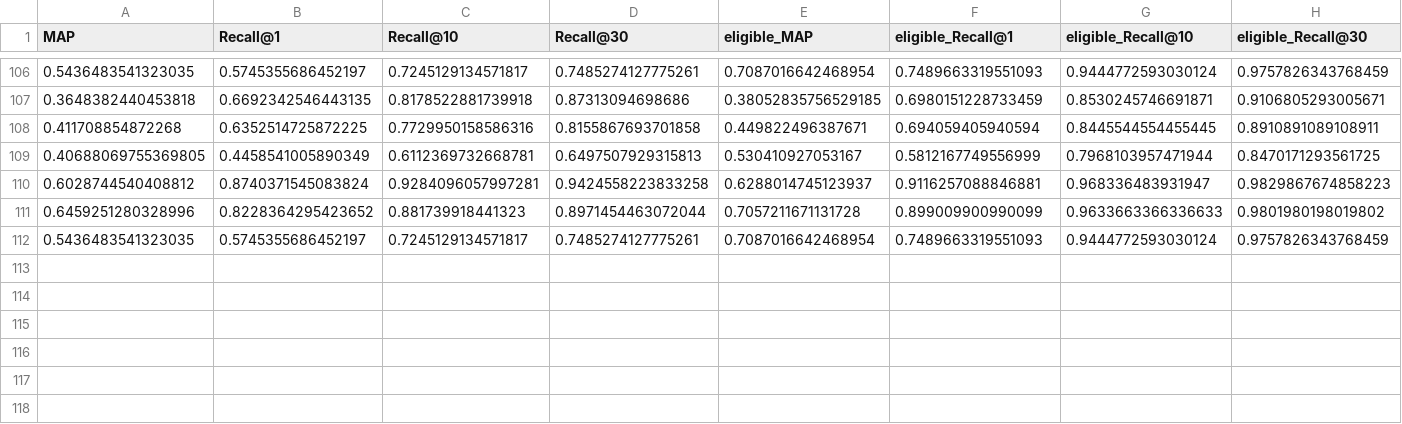
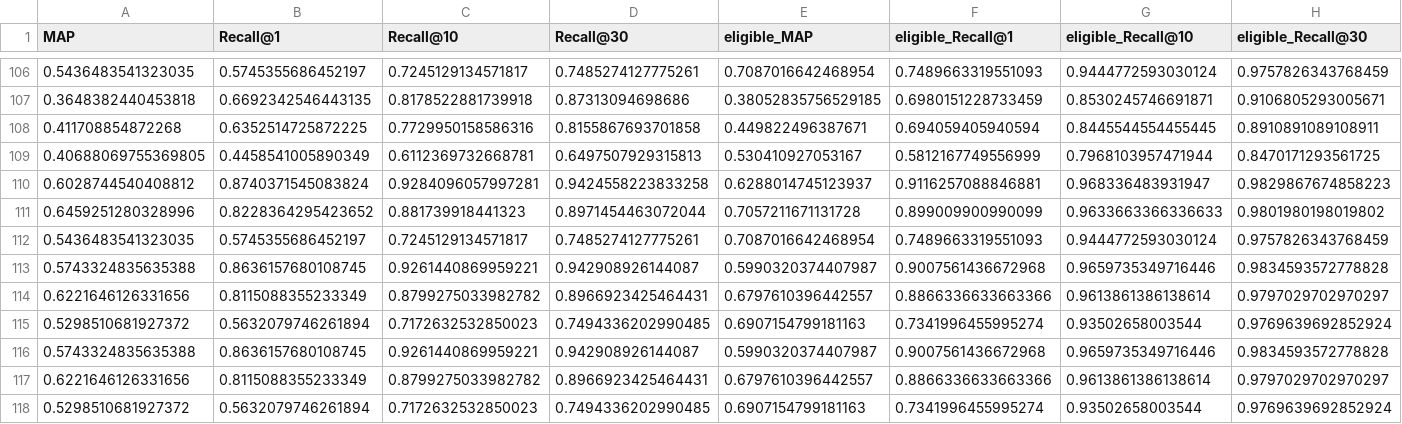
Before and after one commit to oriel9p/ProtSent, a CSV file: results/late_interaction/pilot_35m/scope/scope_checkpoint_curve.csv, drawn as a sheet; only a part is shown, gaps mark what is left out; rows hold the shown columns only; the diff names each change by its address in the sheet, - before the commit and + after, or states it on an @@ line.

```diff
--- a/results/late_interaction/pilot_35m/scope/scope_checkpoint_curve.csv
+++ b/results/late_interaction/pilot_35m/scope/scope_checkpoint_curve.csv
+row 113: 0.5743324835635388 | 0.8636157680108745 | 0.9261440869959221 | 0.942908926144087 | 0.5990320374407987 | 0.9007561436672968 | 0.9659735349716446 | 0.9834593572778828
+row 114: 0.6221646126331656 | 0.8115088355233349 | 0.8799275033982782 | 0.8966923425464431 | 0.6797610396442557 | 0.8866336633663366 | 0.9613861386138614 | 0.9797029702970297
+row 115: 0.5298510681927372 | 0.5632079746261894 | 0.7172632532850023 | 0.7494336202990485 | 0.6907154799181163 | 0.7341996455995274 | 0.93502658003544 | 0.9769639692852924
+row 116: 0.5743324835635388 | 0.8636157680108745 | 0.9261440869959221 | 0.942908926144087 | 0.5990320374407987 | 0.9007561436672968 | 0.9659735349716446 | 0.9834593572778828
+row 117: 0.6221646126331656 | 0.8115088355233349 | 0.8799275033982782 | 0.8966923425464431 | 0.6797610396442557 | 0.8866336633663366 | 0.9613861386138614 | 0.9797029702970297
+row 118: 0.5298510681927372 | 0.5632079746261894 | 0.7172632532850023 | 0.7494336202990485 | 0.6907154799181163 | 0.7341996455995274 | 0.93502658003544 | 0.9769639692852924
```
Also changed, not shown: 6 other files.
